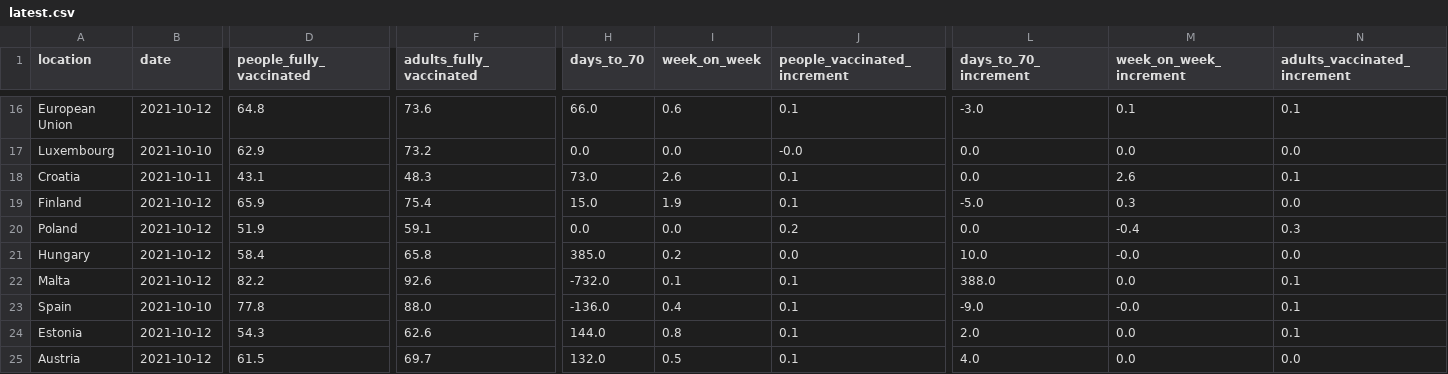
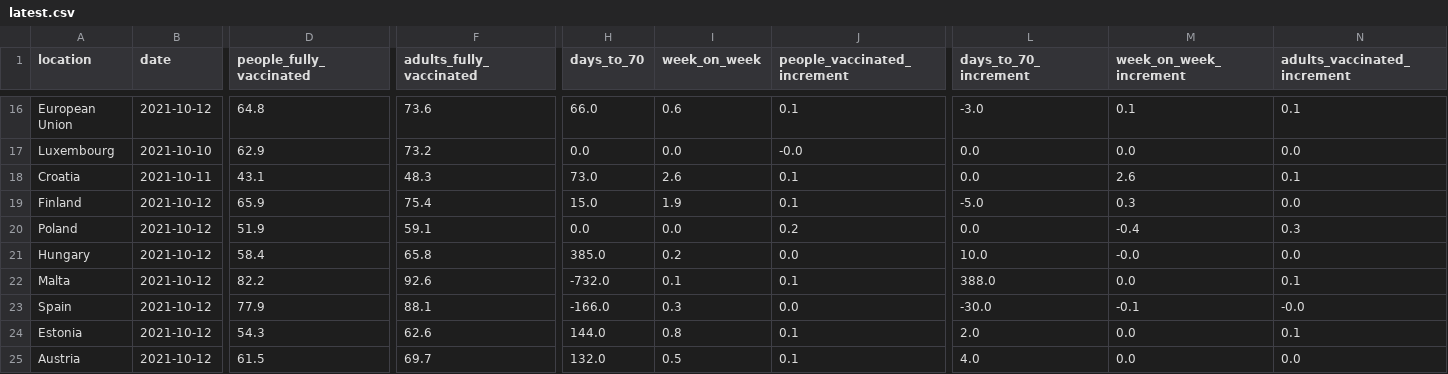
Before and after one commit to blasf1/covid_vaccine_progress_bot, a CSV file: latest.csv, drawn as a sheet; only a part is shown, gaps mark what is left out; the diff names each change by its address in the sheet, - before the commit and + after, or states it on an @@ line.

Commit message:
[BOT] Update data and sources for website

```diff
--- a/latest.csv
+++ b/latest.csv
-B23 (date): 2021-10-10
+B23 (date): 2021-10-12
-D23 (people_fully_vaccinated): 77.8
+D23 (people_fully_vaccinated): 77.9
-F23 (adults_fully_vaccinated): 88.0
+F23 (adults_fully_vaccinated): 88.1
-H23 (days_to_70): -136.0
+H23 (days_to_70): -166.0
-I23 (week_on_week): 0.4
+I23 (week_on_week): 0.3
-J23 (people_vaccinated_increment): 0.1
+J23 (people_vaccinated_increment): 0.0
-L23 (days_to_70_increment): -9.0
+L23 (days_to_70_increment): -30.0
-M23 (week_on_week_increment): -0.0
+M23 (week_on_week_increment): -0.1
-N23 (adults_vaccinated_increment): 0.1
+N23 (adults_vaccinated_increment): -0.0
```
Also changed, not shown: output/EuropeanUnion.csv, 2 other files.
